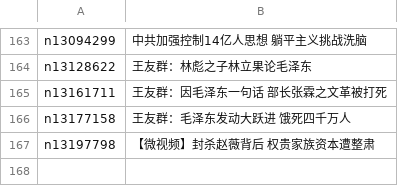
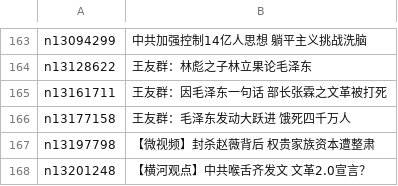
Before and after one commit to easy2view/epoch-special, a CSV file: indexes/nf1176107.csv, drawn as a sheet; only a part is shown, gaps mark what is left out; the diff names each change by its address in the sheet, - before the commit and + after, or states it on an @@ line.

```diff
--- a/indexes/nf1176107.csv
+++ b/indexes/nf1176107.csv
+row 168: n13201248 | 【横河观点】中共喉舌齐发文 文革2.0宣言？
```
Also changed, not shown: indexes/nf1176115.csv, indexes/nf4379.csv, 34 other files.
